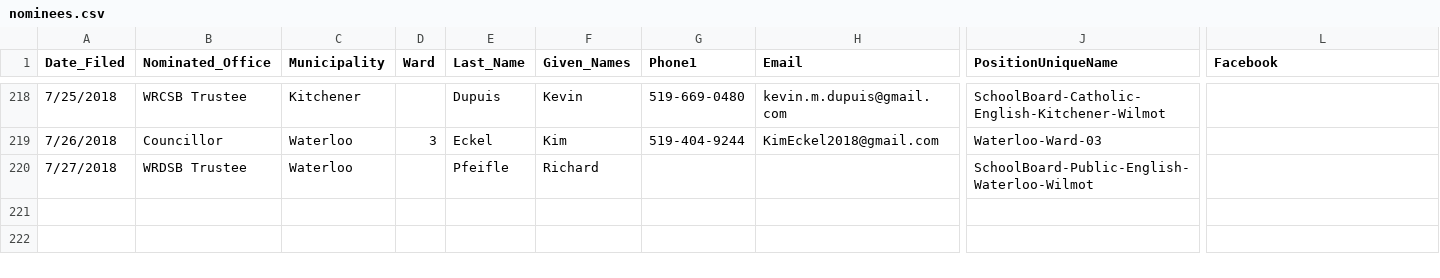
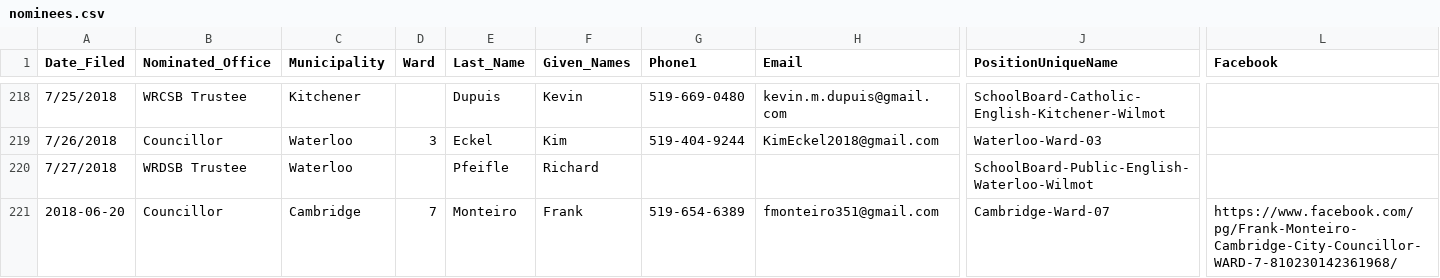
Before and after one commit to CivicTechWR/WRvotes, a CSV file: docs/_data/sync/nominees.csv, drawn as a sheet; only a part is shown, gaps mark what is left out; rows hold the shown columns only; the diff names each change by its address in the sheet, - before the commit and + after, or states it on an @@ line.

Commit message:
Yikes! Frank Monteiro was missing!

```diff
--- a/docs/_data/sync/nominees.csv
+++ b/docs/_data/sync/nominees.csv
+row 221: 2018-06-20 | Councillor | Cambridge | 7 | Monteiro | Frank | 519-654-6389 | fmonteiro351@gmail.com | Cambridge-Ward-07 | https://www.facebook.com/pg/Frank-Monteiro-Cambridge-City-Councillor-WARD-7-810230142361968/
```
